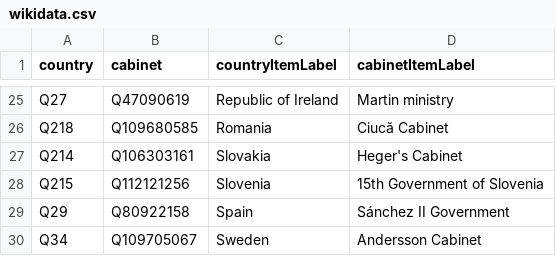
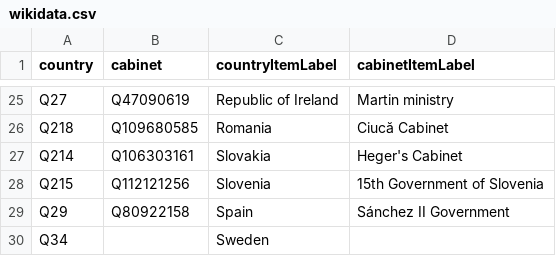
Before and after one commit to every-politician-scrapers/eu-cabinets, a CSV file: data/wikidata.csv, drawn as a sheet; only a part is shown, gaps mark what is left out.

```diff
--- a/data/wikidata.csv
+++ b/data/wikidata.csv
@@ -29,2 +29,2 @@ Q215,Q112121256,Slovenia,15th Government of Slovenia
 Q29,Q80922158,Spain,Sánchez II Government
-Q34,Q109705067,Sweden,Andersson Cabinet
+Q34,,Sweden,
```
Also changed, not shown: 1 other file.
